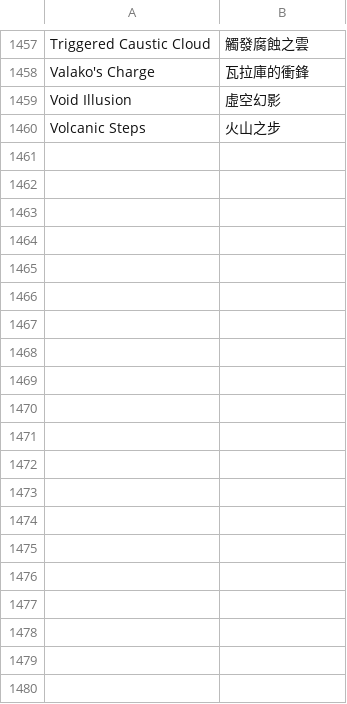
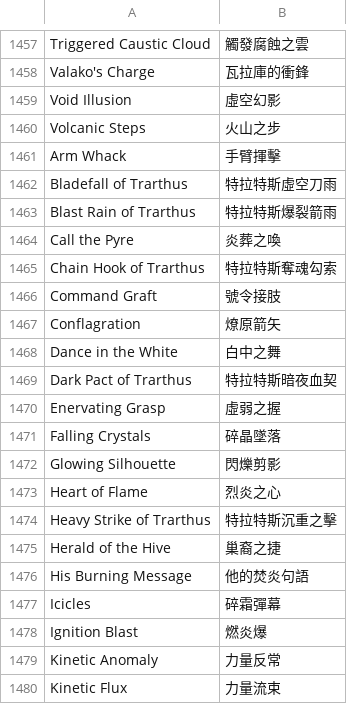
Before and after one commit to Chuanhsing/PoeCharm2, a CSV file: Data/Translate/zh-rTW/Gems_data.txt.csv, drawn as a sheet; only a part is shown, gaps mark what is left out; the diff covers the shown part only; the diff names each change by its address in the sheet, - before the commit and + after, or states it on an @@ line.

```diff
--- a/Data/Translate/zh-rTW/Gems_data.txt.csv
+++ b/Data/Translate/zh-rTW/Gems_data.txt.csv
+row 1461: Arm Whack | 手臂揮擊
+row 1462: Bladefall of Trarthus | 特拉特斯虛空刀雨
+row 1463: Blast Rain of Trarthus | 特拉特斯爆裂箭雨
+row 1464: Call the Pyre | 炎葬之喚
+row 1465: Chain Hook of Trarthus | 特拉特斯奪魂勾索
+row 1466: Command Graft | 號令接肢
+row 1467: Conflagration | 燎原箭矢
+row 1468: Dance in the White | 白中之舞
+row 1469: Dark Pact of Trarthus | 特拉特斯暗夜血契
+row 1470: Enervating Grasp | 虛弱之握
+row 1471: Falling Crystals | 碎晶墜落
+row 1472: Glowing Silhouette | 閃爍剪影
+row 1473: Heart of Flame | 烈炎之心
+row 1474: Heavy Strike of Trarthus | 特拉特斯沉重之擊
+row 1475: Herald of the Hive | 巢裔之捷
+row 1476: His Burning Message | 他的焚炎句語
+row 1477: Icicles | 碎霜彈幕
+row 1478: Ignition Blast | 燃炎爆
+row 1479: Kinetic Anomaly | 力量反常
+row 1480: Kinetic Flux | 力量流束
```
Also changed, not shown: 48 added rows and 9 edited cells elsewhere in this file, Data/Translate/zh-rTW/Items_Gems.txt.csv, Data/Translate/zh-rTW/Uniques.txt.csv, 10 other files.
